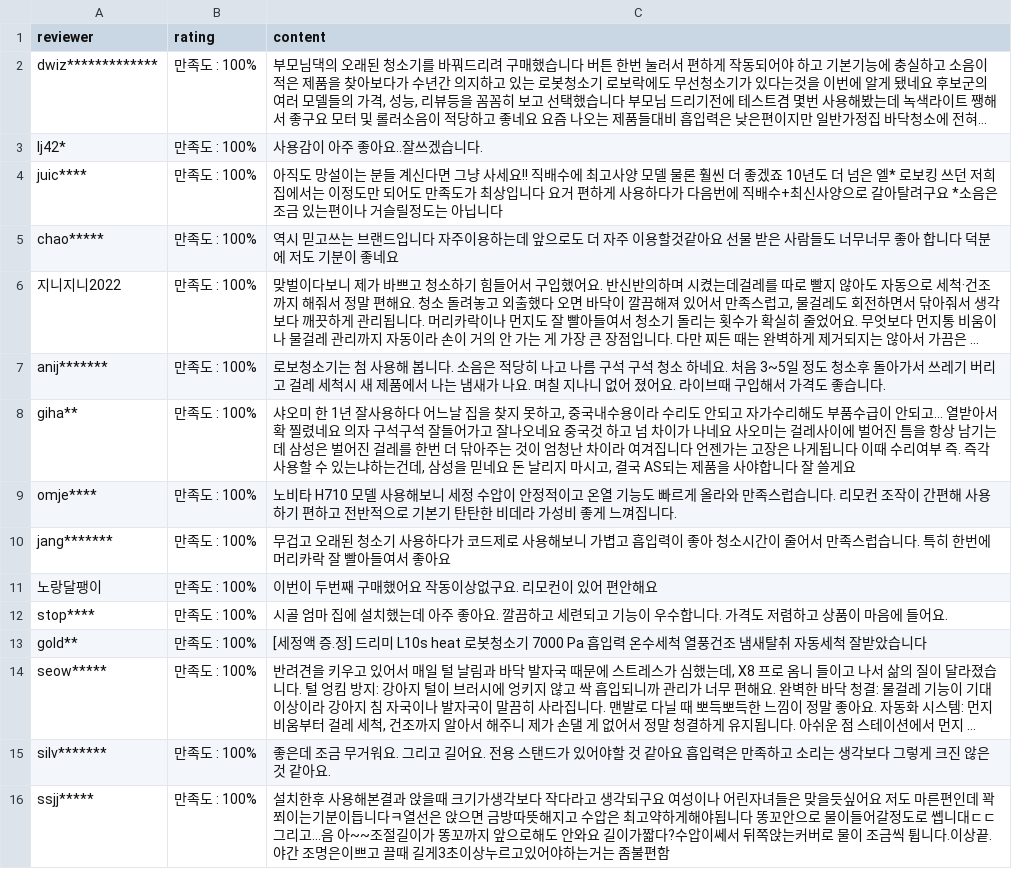
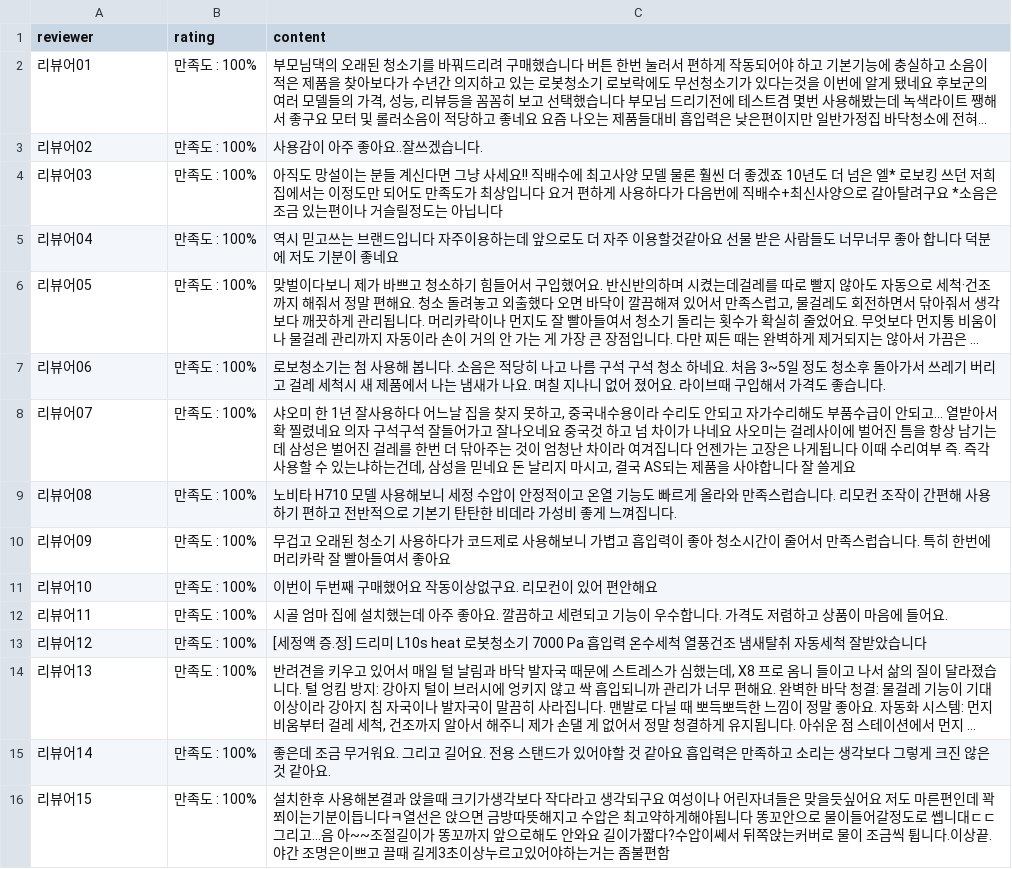
Before and after one commit to zln02/jinyoung-toolkit, a CSV file: samples/demo_eleven_st/eleven_st_crawled/02_clean/clean.csv, drawn as a sheet; long unchanged cells end in …; the diff names each change by its address in the sheet, - before the commit and + after, or states it on an @@ line.

```diff
--- a/samples/demo_eleven_st/eleven_st_crawled/02_clean/clean.csv
+++ b/samples/demo_eleven_st/eleven_st_crawled/02_clean/clean.csv
-A2 (reviewer): dwiz*************
+A2 (reviewer): 리뷰어01
-A3 (reviewer): lj42*
+A3 (reviewer): 리뷰어02
-A4 (reviewer): juic****
+A4 (reviewer): 리뷰어03
-A5 (reviewer): chao*****
+A5 (reviewer): 리뷰어04
-A6 (reviewer): 지니지니2022
+A6 (reviewer): 리뷰어05
-A7 (reviewer): anij*******
+A7 (reviewer): 리뷰어06
-A8 (reviewer): giha**
+A8 (reviewer): 리뷰어07
-A9 (reviewer): omje****
+A9 (reviewer): 리뷰어08
-A10 (reviewer): jang*******
+A10 (reviewer): 리뷰어09
-A11 (reviewer): 노랑달팽이
+A11 (reviewer): 리뷰어10
-A12 (reviewer): stop****
+A12 (reviewer): 리뷰어11
-A13 (reviewer): gold**
+A13 (reviewer): 리뷰어12
-A14 (reviewer): seow*****
+A14 (reviewer): 리뷰어13
-A15 (reviewer): silv*******
+A15 (reviewer): 리뷰어14
-A16 (reviewer): ssjj*****
+A16 (reviewer): 리뷰어15
```
Also changed, not shown: samples/demo_comparison_roborock/LG_코드제로_A7_crawled.csv, samples/demo_comparison_roborock/로보락_crawled.csv, 10 other files.
